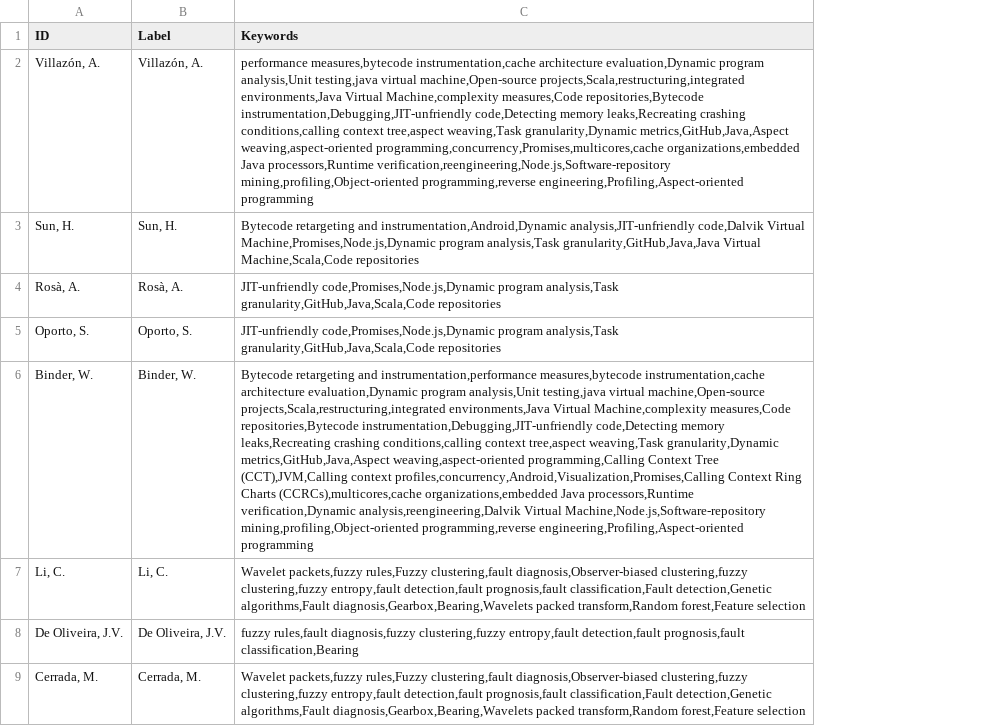
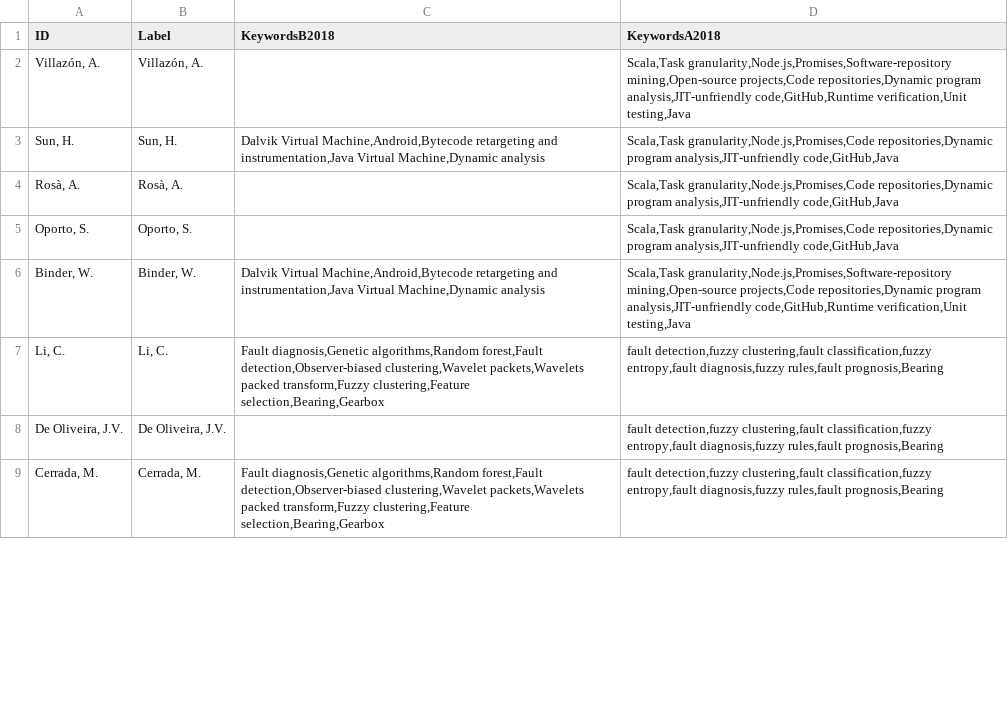
Before and after one commit to AlexVelezLl/CoauthorshipPrediction, a CSV file: Universidades/data/grafo_completo/coauthors-nodes-UPB.csv, drawn as a sheet; only a part is shown; removed rows and columns are numbered as before the commit, all else as after; the diff names each change by its address in the sheet, - before the commit and + after, or states it on an @@ line.

```diff
--- a/Universidades/data/grafo_completo/coauthors-nodes-UPB.csv
+++ b/Universidades/data/grafo_completo/coauthors-nodes-UPB.csv
-column C (Keywords), rows 2-9: performance measures,bytecode instrumentation,cache architecture evaluation,Dynamic program analysis,Unit testing,java virtual machine,Open-source projects,Scala,restructuring,integrated environments,Java Virtual Machine,complexity measures,Code repositories,Bytecode instrumentation,Debugging,JIT-unfriendly code,Detecting memory leaks,Recreating crashing conditions,calling context tree,aspect weaving,Task granularity,Dynamic metrics,GitHub,Java,Aspect weaving,aspect-oriented programming,concurrency,Promises,multicores,cache organizations,embedded Java processors,Runtime verification,reengineering,Node.js,Software-repository mining,profiling,Object-oriented programming,reverse engineering,Profiling,Aspect-oriented programming | Bytecode retargeting and instrumentation,Android,Dynamic analysis,JIT-unfriendly code,Dalvik Virtual Machine,Promises,Node.js,Dynamic program analysis,Task granularity,GitHub,Java,Java Virtual Machine,Scala,Code repositories | JIT-unfriendly code,Promises,Node.js,Dynamic program analysis,Task granularity,GitHub,Java,Scala,Code repositories | JIT-unfriendly code,Promises,Node.js,Dynamic program analysis,Task granularity,GitHub,Java,Scala,Code repositories | Bytecode retargeting and instrumentation,performance measures,bytecode instrumentation,cache architecture evaluation,Dynamic program analysis,Unit testing,java virtual machine,Open-source projects,Scala,restructuring,integrated environments,Java Virtual Machine,complexity measures,Code repositories,Bytecode instrumentation,Debugging,JIT-unfriendly code,Detecting memory leaks,Recreating crashing conditions,calling context tree,aspect weaving,Task granularity,Dynamic metrics,GitHub,Java,Aspect weaving,aspect-oriented programming,Calling Context Tree (CCT),JVM,Calling context profiles,concurrency,Android,Visualization,Promises,Calling Context Ring Charts (CCRCs),multicores,cache organizations,embedded Java processors,Runtime verification,Dynamic analysis,reengineering,Dalvik Virtual Machine,Node.js,Software-repository mining,profiling,Object-oriented programming,reverse engineering,Profiling,Aspect-oriented programming | Wavelet packets,fuzzy rules,Fuzzy clustering,fault diagnosis,Observer-biased clustering,fuzzy clustering,fuzzy entropy,fault detection,fault prognosis,fault classification,Fault detection,Genetic algorithms,Fault diagnosis,Gearbox,Bearing,Wavelets packed transform,Random forest,Feature selection | fuzzy rules,fault diagnosis,fuzzy clustering,fuzzy entropy,fault detection,fault prognosis,fault classification,Bearing | Wavelet packets,fuzzy rules,Fuzzy clustering,fault diagnosis,Observer-biased clustering,fuzzy clustering,fuzzy entropy,fault detection,fault prognosis,fault classification,Fault detection,Genetic algorithms,Fault diagnosis,Gearbox,Bearing,Wavelets packed transform,Random forest,Feature selection
+column C (KeywordsB2018), rows 3-9: Dalvik Virtual Machine,Android,Bytecode retargeting and instrumentation,Java Virtual Machine,Dynamic analysis |  |  | Dalvik Virtual Machine,Android,Bytecode retargeting and instrumentation,Java Virtual Machine,Dynamic analysis | Fault diagnosis,Genetic algorithms,Random forest,Fault detection,Observer-biased clustering,Wavelet packets,Wavelets packed transform,Fuzzy clustering,Feature selection,Bearing,Gearbox |  | Fault diagnosis,Genetic algorithms,Random forest,Fault detection,Observer-biased clustering,Wavelet packets,Wavelets packed transform,Fuzzy clustering,Feature selection,Bearing,Gearbox
+column D (KeywordsA2018), rows 2-9: Scala,Task granularity,Node.js,Promises,Software-repository mining,Open-source projects,Code repositories,Dynamic program analysis,JIT-unfriendly code,GitHub,Runtime verification,Unit testing,Java | Scala,Task granularity,Node.js,Promises,Code repositories,Dynamic program analysis,JIT-unfriendly code,GitHub,Java | Scala,Task granularity,Node.js,Promises,Code repositories,Dynamic program analysis,JIT-unfriendly code,GitHub,Java | Scala,Task granularity,Node.js,Promises,Code repositories,Dynamic program analysis,JIT-unfriendly code,GitHub,Java | Scala,Task granularity,Node.js,Promises,Software-repository mining,Open-source projects,Code repositories,Dynamic program analysis,JIT-unfriendly code,GitHub,Runtime verification,Unit testing,Java | fault detection,fuzzy clustering,fault classification,fuzzy entropy,fault diagnosis,fuzzy rules,fault prognosis,Bearing | fault detection,fuzzy clustering,fault classification,fuzzy entropy,fault diagnosis,fuzzy rules,fault prognosis,Bearing | fault detection,fuzzy clustering,fault classification,fuzzy entropy,fault diagnosis,fuzzy rules,fault prognosis,Bearing
```
Also changed, not shown: Universidades/data/componente_gigante/coauthors-nodesCG-USB.csv, Universidades/data/componente_gigante/coauthors-nodesCG-USP.csv, 52 other files.
